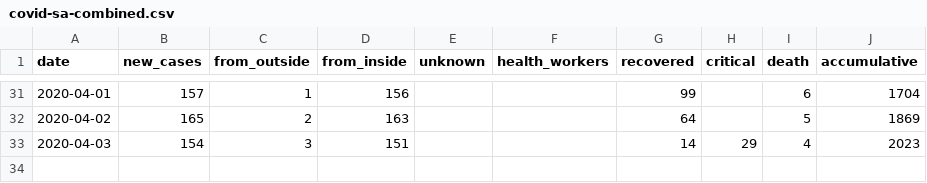
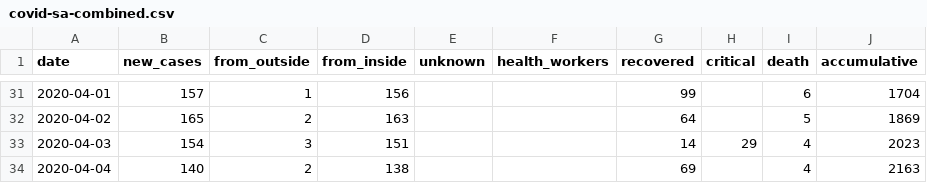
Before and after one commit to mrg0lden/COVID19-SA, a CSV file: covid-sa-combined.csv, drawn as a sheet; only a part is shown, gaps mark what is left out.

```diff
--- a/covid-sa-combined.csv
+++ b/covid-sa-combined.csv
@@ -33 +33,2 @@
 2020-04-03,154,3,151,,,14,29,4,2023
+2020-04-04,140,2,138,,,69,,4,2163
```
Also changed, not shown: covid-sa-by-city.csv.
